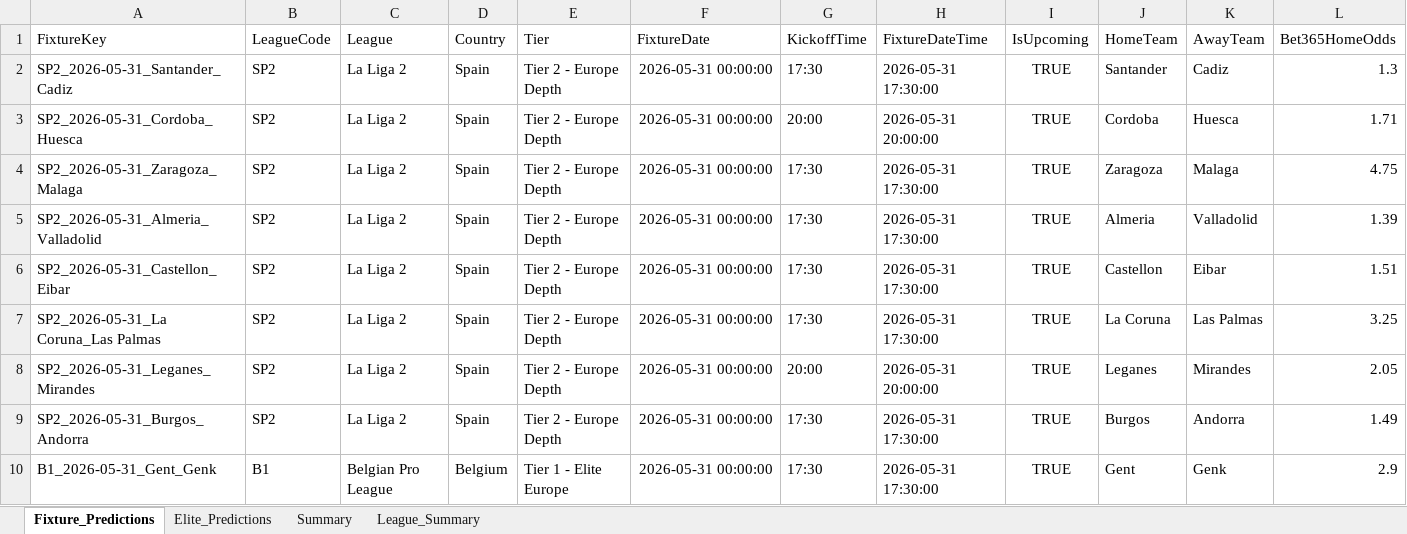
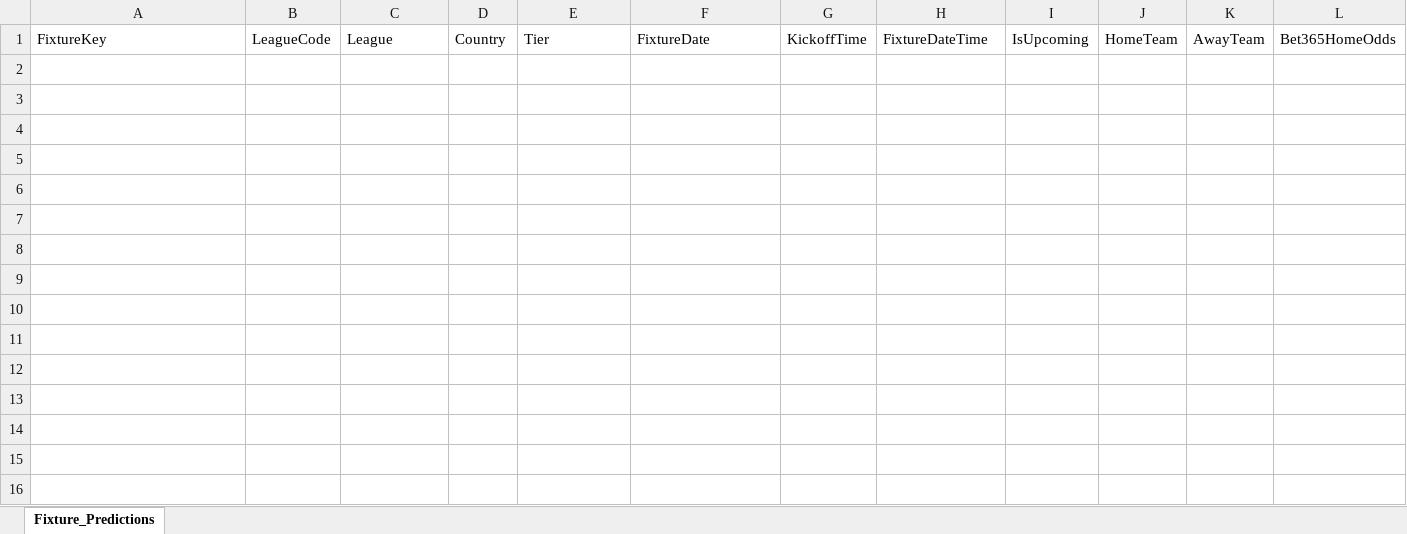
Before and after one commit to 19KabeloMadiga95/HexagrandHouse, an Excel workbook: data/football/exports/predictions/football_fixture_predictions.xlsx, sheet Fixture_Predictions, drawn as a sheet; only a part is shown; values as stored, in another font and other column widths than the file's, no borders; rows hold the shown columns only; the diff names each change by its address in the sheet, - before the commit and + after, or states it on an @@ line.

```diff
--- a/data/football/exports/predictions/football_fixture_predictions.xlsx (sheet Fixture_Predictions)
+++ b/data/football/exports/predictions/football_fixture_predictions.xlsx (sheet Fixture_Predictions)
-sheet tab: Elite_Predictions
-sheet tab: Summary
-sheet tab: League_Summary
-row 2: SP2_2026-05-31_Santander_Cadiz | SP2 | La Liga 2 | Spain | Tier 2 - Europe Depth | 2026-05-31 00:00:00 | 17:30 | 2026-05-31 17:30:00 | TRUE | Santander | Cadiz | 1.3
-row 3: SP2_2026-05-31_Cordoba_Huesca | SP2 | La Liga 2 | Spain | Tier 2 - Europe Depth | 2026-05-31 00:00:00 | 20:00 | 2026-05-31 20:00:00 | TRUE | Cordoba | Huesca | 1.71
-row 4: SP2_2026-05-31_Zaragoza_Malaga | SP2 | La Liga 2 | Spain | Tier 2 - Europe Depth | 2026-05-31 00:00:00 | 17:30 | 2026-05-31 17:30:00 | TRUE | Zaragoza | Malaga | 4.75
-row 5: SP2_2026-05-31_Almeria_Valladolid | SP2 | La Liga 2 | Spain | Tier 2 - Europe Depth | 2026-05-31 00:00:00 | 17:30 | 2026-05-31 17:30:00 | TRUE | Almeria | Valladolid | 1.39
-row 6: SP2_2026-05-31_Castellon_Eibar | SP2 | La Liga 2 | Spain | Tier 2 - Europe Depth | 2026-05-31 00:00:00 | 17:30 | 2026-05-31 17:30:00 | TRUE | Castellon | Eibar | 1.51
-row 7: SP2_2026-05-31_La Coruna_Las Palmas | SP2 | La Liga 2 | Spain | Tier 2 - Europe Depth | 2026-05-31 00:00:00 | 17:30 | 2026-05-31 17:30:00 | TRUE | La Coruna | Las Palmas | 3.25
-row 8: SP2_2026-05-31_Leganes_Mirandes | SP2 | La Liga 2 | Spain | Tier 2 - Europe Depth | 2026-05-31 00:00:00 | 20:00 | 2026-05-31 20:00:00 | TRUE | Leganes | Mirandes | 2.05
-row 9: SP2_2026-05-31_Burgos_Andorra | SP2 | La Liga 2 | Spain | Tier 2 - Europe Depth | 2026-05-31 00:00:00 | 17:30 | 2026-05-31 17:30:00 | TRUE | Burgos | Andorra | 1.49
-row 10: B1_2026-05-31_Gent_Genk | B1 | Belgian Pro League | Belgium | Tier 1 - Elite Europe | 2026-05-31 00:00:00 | 17:30 | 2026-05-31 17:30:00 | TRUE | Gent | Genk | 2.9
```
Also changed, not shown: data/exports/final_predictions/all_games_ensemble_predictions.xlsx, data/exports/final_predictions/lotto_ensemble_predictions.xlsx, 6 other files.
